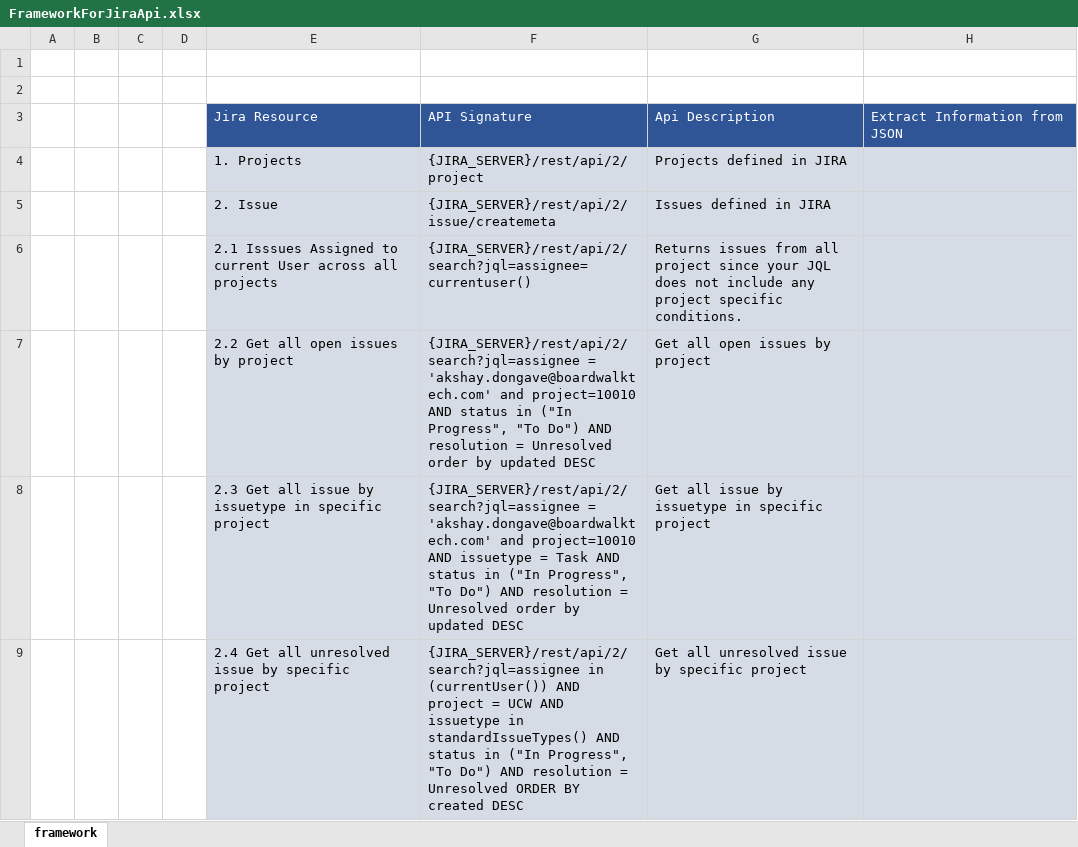
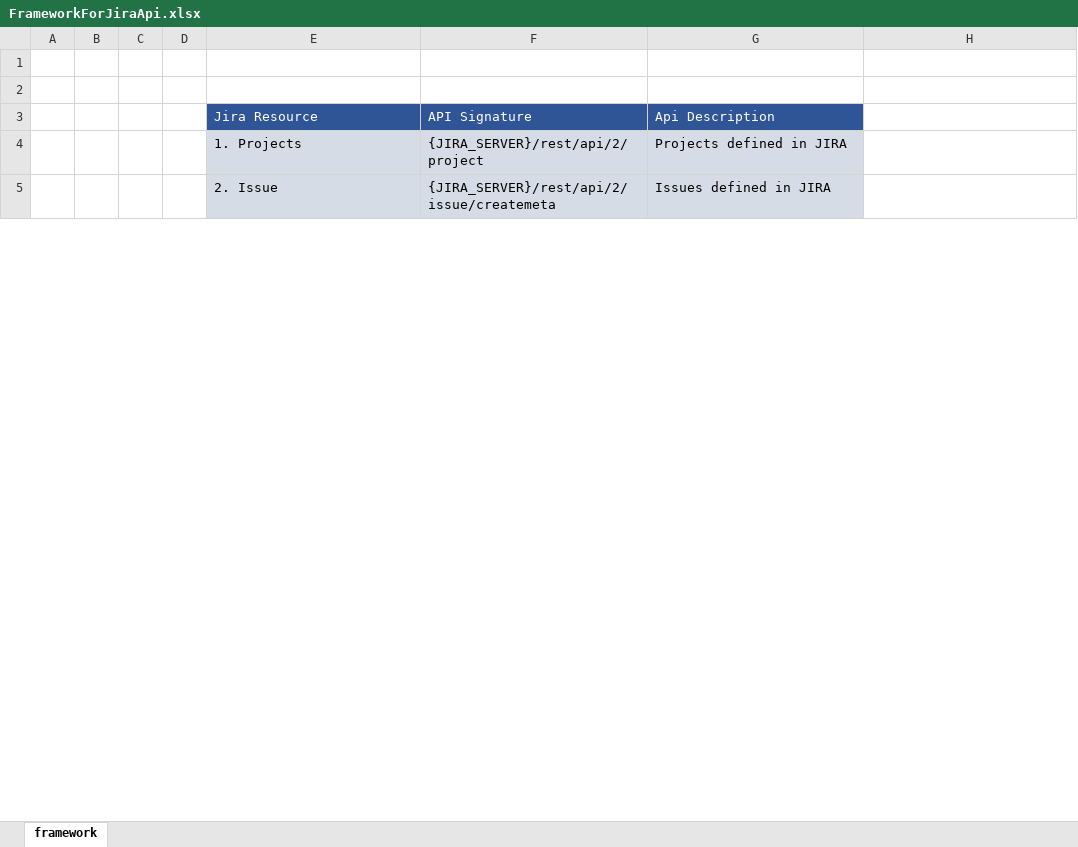
Before and after one commit to rahulvaradkar/rahulvaradkar.github.io, an Excel workbook: booksonline/FrameworkForJiraApi.xlsx, sheet framework, drawn as a sheet; only a part is shown; values as stored, in another font and other column widths than the file's, no borders; the diff covers the shown part only; the diff names each change by its address in the sheet, - before the commit and + after, or states it on an @@ line.

```diff
--- a/booksonline/FrameworkForJiraApi.xlsx (sheet framework)
+++ b/booksonline/FrameworkForJiraApi.xlsx (sheet framework)
-H3: Extract Information from JSON
+H3: (empty)
-H3 fill: #2F5597
+H3 fill: none
-H4:H5 fill: #D6DCE5
+H4:H5 fill: none
-row 6:  |  |  |  | 2.1 Isssues Assigned to current User across all projects | {JIRA_SERVER}/rest/api/2/search?jql=assignee=currentuser() | Returns issues from all project since your JQL does not include any project specific conditions.
-row 7:  |  |  |  | 2.2 Get all open issues by project | {JIRA_SERVER}/rest/api/2/search?jql=assignee = 'akshay.dongave@boardwalktech.com' and project=10010 AND status in ("In Progress", "To Do") AND resolution = Unresolved order by updated DESC | Get all open issues by project
-row 8:  |  |  |  | 2.3 Get all issue by issuetype in specific project | {JIRA_SERVER}/rest/api/2/search?jql=assignee = 'akshay.dongave@boardwalktech.com' and project=10010 AND issuetype = Task AND status in ("In Progress", "To Do") AND resolution = Unresolved order by updated DESC | Get all issue by issuetype in specific project
-row 9:  |  |  |  | 2.4 Get all unresolved issue by specific project | {JIRA_SERVER}/rest/api/2/search?jql=assignee in (currentUser()) AND project = UCW AND issuetype in standardIssueTypes() AND status in ("In Progress", "To Do") AND resolution = Unresolved ORDER BY created DESC | Get all unresolved issue by specific project
```
Also changed, not shown: 1 removed row and cell formats elsewhere in this sheet, 8 other files.
